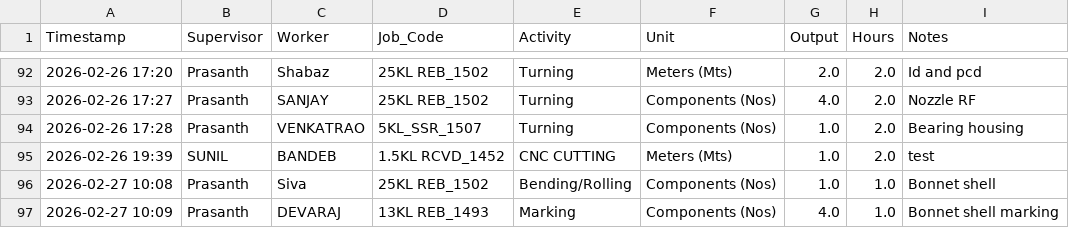
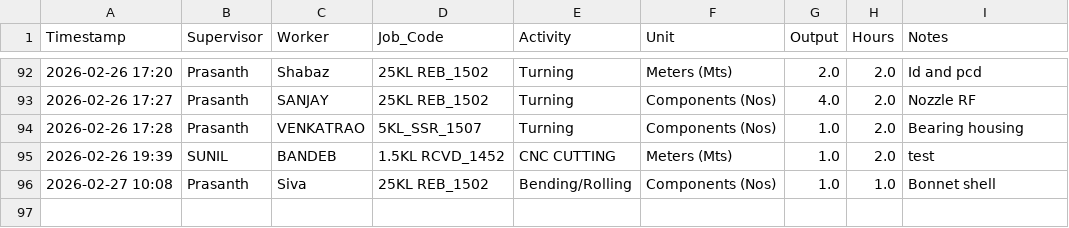
Before and after one commit to Bgenggadmin/shopfloor-monitor, a CSV file: production_logs.csv, drawn as a sheet; only a part is shown, gaps mark what is left out; the diff names each change by its address in the sheet, - before the commit and + after, or states it on an @@ line.

Commit message:
Prod Sync 2026-02-27 10:09:48.511672+05:30

```diff
--- a/production_logs.csv
+++ b/production_logs.csv
-row 97: 2026-02-27 10:09 | Prasanth | DEVARAJ | 13KL REB_1493 | Marking | Components (Nos) | 4.0 | 1.0 | Bonnet shell marking
```
